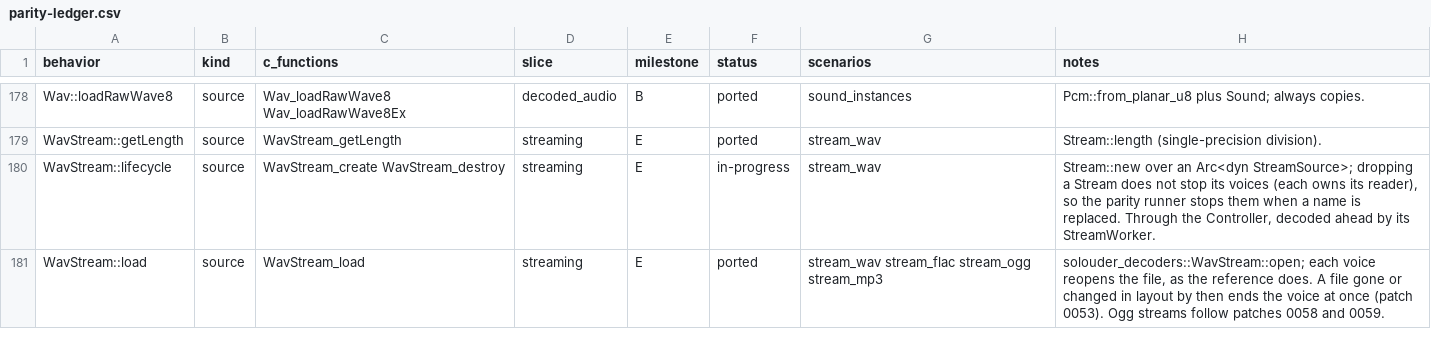
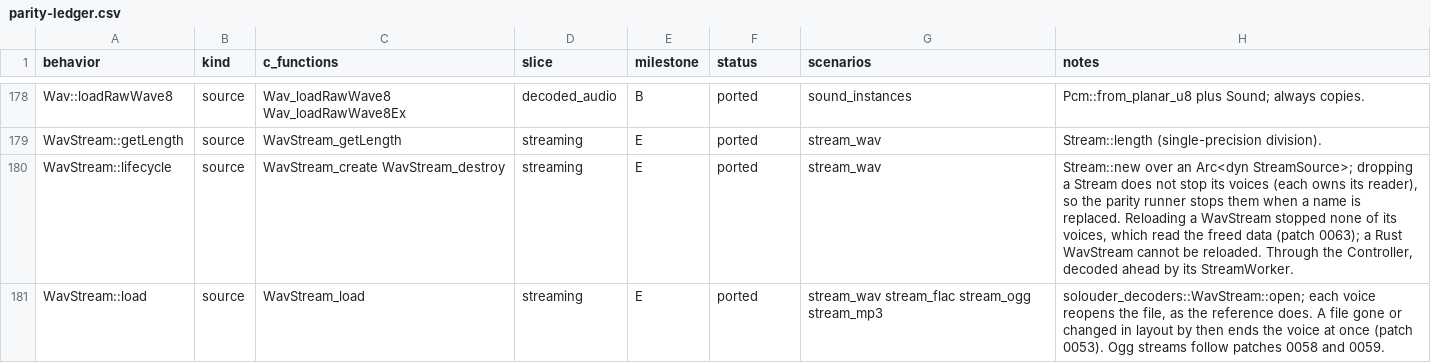
Before and after one commit to GabaCool-Games/SoLouder, a CSV file: docs/parity-ledger.csv, drawn as a sheet; only a part is shown, gaps mark what is left out; the diff covers the shown part only.

Commit message:
Play generators, read files through readers, port Noise (milestone F unit 1), and reference patches 0062 and 0063
The core gains SoLoud's source contract for everything that is not a
file, bus or queue: Generator and GeneratorInstance traits, played
through Synth (Playable and Queueable). A voice builds its instance on
the game thread when it is prepared; reads ask for exactly the
reference's sizes (512-frame blocks, loop refills, seek passes of the
scratch size, queue strides), and the generic seek and loop wraps
discard into buffers the mixer already holds, so the audio thread never
allocates. A looping voice that cannot rewind ends. getInfo answers what
the generator defines.

A new crate solouder-sources holds the generators, one Cargo feature
each: Prg (WELL512) and Noise, bit-exact (scenario noise), through the
Controller as offline (realtime_no_alloc).

File readers: decode_reader (Wav::loadFile, capped at
DecodeLimits::max_file_bytes), WavStream::from_reader (loadFileToMem)
and WavStream::from_file over a public StreamFile trait (loadFile), each
voice opening its own reader instead of sharing the caller's cursor.
Both parity runners load through DiskFile and MemoryFile (scenario
file_loading), and reload a stream name in place (stream_wav).

Patch 0062: noise weights summing to 0 gave inf, then NaN. Patch 0063:
WavStream::load* replaced the data its playing voices read without
stopping them. C++ tests noise_zero_octave_sum_is_silent and
wavstream_reload_stops_voices.

```diff
--- a/docs/parity-ledger.csv
+++ b/docs/parity-ledger.csv
@@ -179,3 +179,3 @@ Wav::loadRawWave8,source,Wav_loadRawWave8 Wav_loadRawWave8Ex,decoded_audio,B,por
 WavStream::getLength,source,WavStream_getLength,streaming,E,ported,stream_wav,Stream::length (single-precision division).
-WavStream::lifecycle,source,WavStream_create WavStream_destroy,streaming,E,in-progress,stream_wav,"Stream::new over an Arc<dyn StreamSource>; dropping a Stream does not stop its voices (each owns its reader), so the parity runner stops them when a name is replaced. Through the Controller, decoded ahead by its StreamWorker."
+WavStream::lifecycle,source,WavStream_create WavStream_destroy,streaming,E,ported,stream_wav,"Stream::new over an Arc<dyn StreamSource>; dropping a Stream does not stop its voices (each owns its reader), so the parity runner stops them when a name is replaced. Reloading a WavStream stopped none of its voices, which read the freed data (patch 0063); a Rust WavStream cannot be reloaded. Through the Controller, decoded ahead by its StreamWorker."
 WavStream::load,source,WavStream_load,streaming,E,ported,stream_wav stream_flac stream_ogg stream_mp3,"solouder_decoders::WavStream::open; each voice reopens the file, as the reference does. A file gone or changed in layout by then ends the voice at once (patch 0053). Ogg streams follow patches 0058 and 0059."
```
Also changed, not shown: 21 edited cells elsewhere in this file, 55 other files.
